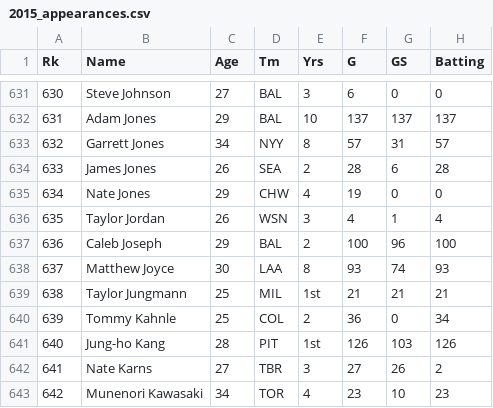
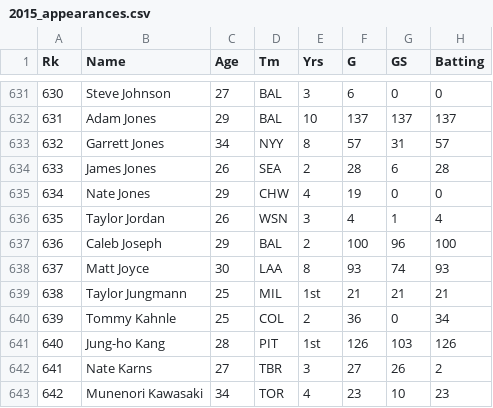
Before and after one commit to kspagnoli/fbb, a CSV file: 2015_appearances.csv, drawn as a sheet; only a part is shown, gaps mark what is left out; the diff names each change by its address in the sheet, - before the commit and + after, or states it on an @@ line.

```diff
--- a/2015_appearances.csv
+++ b/2015_appearances.csv
-B638 (Name): Matthew Joyce
+B638 (Name): Matt Joyce
```
Also changed, not shown: 9 other files.
